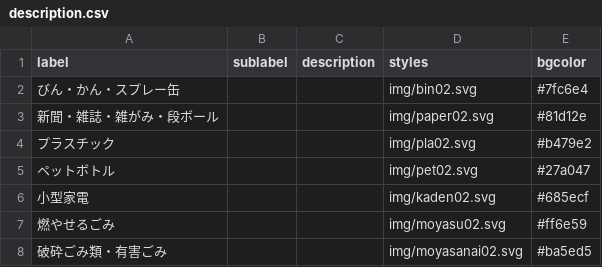
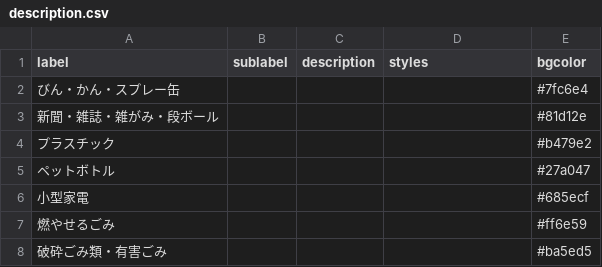
Before and after one commit to onot01/5374, a CSV file: data/description.csv, drawn as a sheet.

Commit message:
Update description.csv

```diff
--- a/data/description.csv
+++ b/data/description.csv
@@ -1,8 +1,8 @@
 label,sublabel,description,styles,bgcolor
-びん・かん・スプレー缶,,,img/bin02.svg,#7fc6e4
-新聞・雑誌・雑がみ・段ボール,,,img/paper02.svg,#81d12e
-プラスチック,,,img/pla02.svg,#b479e2
-ペットボトル,,,img/pet02.svg,#27a047
-小型家電,,,img/kaden02.svg,#685ecf
-燃やせるごみ,,,img/moyasu02.svg,#ff6e59
-破砕ごみ類・有害ごみ,,,img/moyasanai02.svg,#ba5ed5
+びん・かん・スプレー缶,,,,#7fc6e4
+新聞・雑誌・雑がみ・段ボール,,,,#81d12e
+プラスチック,,,,#b479e2
+ペットボトル,,,,#27a047
+小型家電,,,,#685ecf
+燃やせるごみ,,,,#ff6e59
+破砕ごみ類・有害ごみ,,,,#ba5ed5
```
